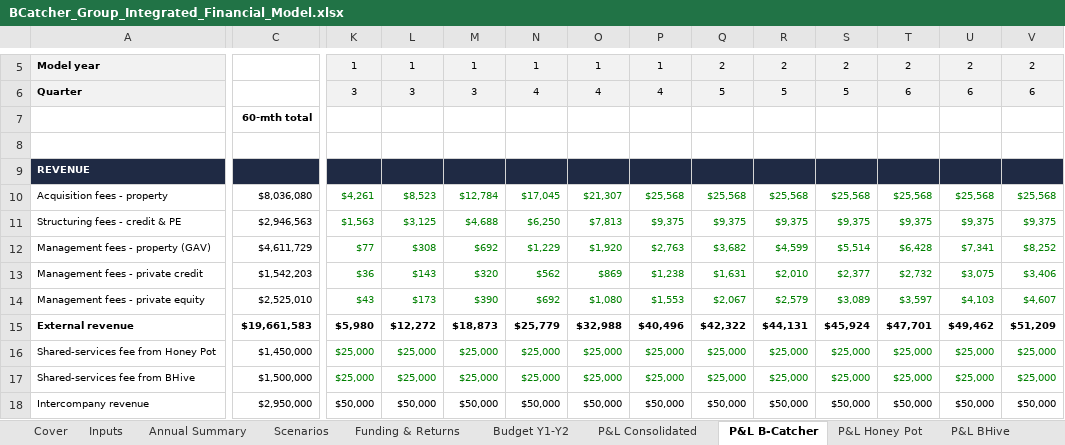
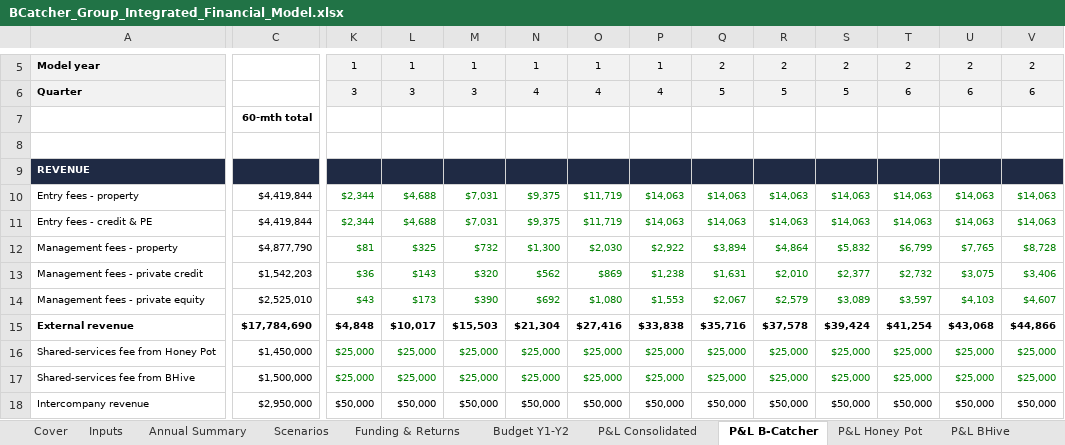
Before and after one commit to SimonQTangible/github-slideshow, an Excel workbook: bcatcher-group/BCatcher_Group_Integrated_Financial_Model.xlsx, sheet P&L B-Catcher, drawn as a sheet; only a part is shown, gaps mark what is left out; values as stored, in another font and other column widths than the file's, no borders; removed rows and columns are numbered as before the commit, all else as after; rows hold the shown columns only; the diff covers the shown part only; the diff names each change by its address in the sheet, - before the commit and + after, or states it on an @@ line.

```diff
--- a/bcatcher-group/BCatcher_Group_Integrated_Financial_Model.xlsx (sheet P&L B-Catcher)
+++ b/bcatcher-group/BCatcher_Group_Integrated_Financial_Model.xlsx (sheet P&L B-Catcher)
-row 10: Acquisition fees - property | $8,036,080 | $4,261 | $8,523 | $12,784 | $17,045 | $21,307 | $25,568 | $25,568 | $25,568 | $25,568 | $25,568 | $25,568 | $25,568
-row 11: Structuring fees - credit & PE | $2,946,563 | $1,563 | $3,125 | $4,688 | $6,250 | $7,813 | $9,375 | $9,375 | $9,375 | $9,375 | $9,375 | $9,375 | $9,375
-row 12: Management fees - property (GAV) | $4,611,729 | $77 | $308 | $692 | $1,229 | $1,920 | $2,763 | $3,682 | $4,599 | $5,514 | $6,428 | $7,341 | $8,252
+row 10: Entry fees - property | $4,419,844 | $2,344 | $4,688 | $7,031 | $9,375 | $11,719 | $14,063 | $14,063 | $14,063 | $14,063 | $14,063 | $14,063 | $14,063
+row 11: Entry fees - credit & PE | $4,419,844 | $2,344 | $4,688 | $7,031 | $9,375 | $11,719 | $14,063 | $14,063 | $14,063 | $14,063 | $14,063 | $14,063 | $14,063
+row 12: Management fees - property | $4,877,790 | $81 | $325 | $732 | $1,300 | $2,030 | $2,922 | $3,894 | $4,864 | $5,832 | $6,799 | $7,765 | $8,728
-C15: $19,661,583
+C15: $17,784,690
-K15: $5,980
+K15: $4,848
-L15: $12,272
+L15: $10,017
-M15: $18,873
+M15: $15,503
-N15: $25,779
+N15: $21,304
-O15: $32,988
+O15: $27,416
-P15: $40,496
+P15: $33,838
-Q15: $42,322
+Q15: $35,716
-R15: $44,131
+R15: $37,578
-S15: $45,924
+S15: $39,424
-T15: $47,701
+T15: $41,254
-U15: $49,462
+U15: $43,068
-V15: $51,209
+V15: $44,866
```
Also changed, not shown: 8 added rows, 8 removed rows and 390 edited cells elsewhere in this sheet, sheet Headcount, sheet P&L Consolidated, sheet Opex, sheet Revenue, sheet P&L BHive, sheet Cash Flow, 9 more sheets, formulas that keep their value, charts or pictures, 48 other files.
